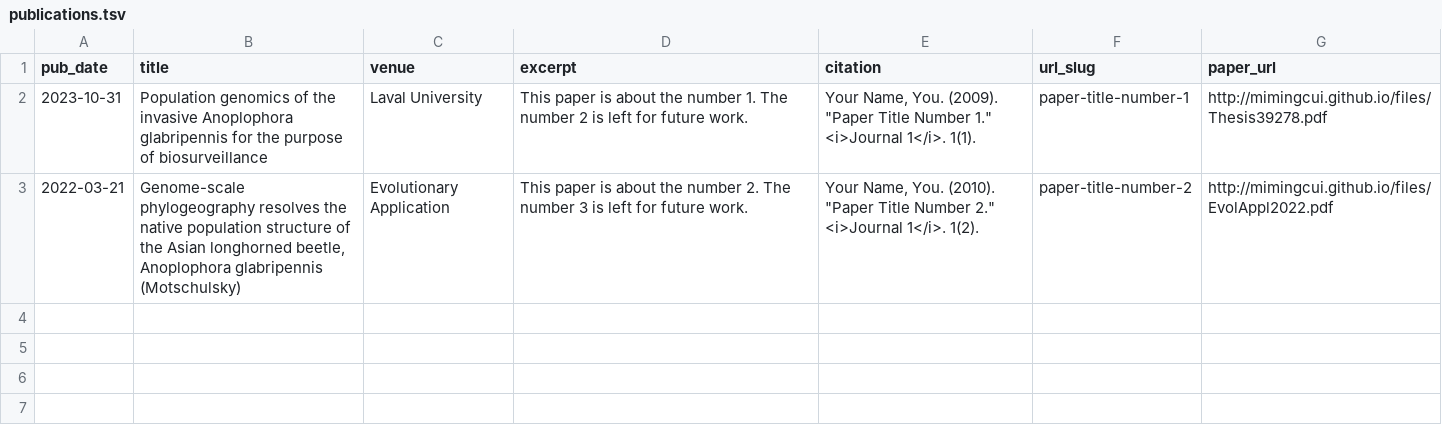
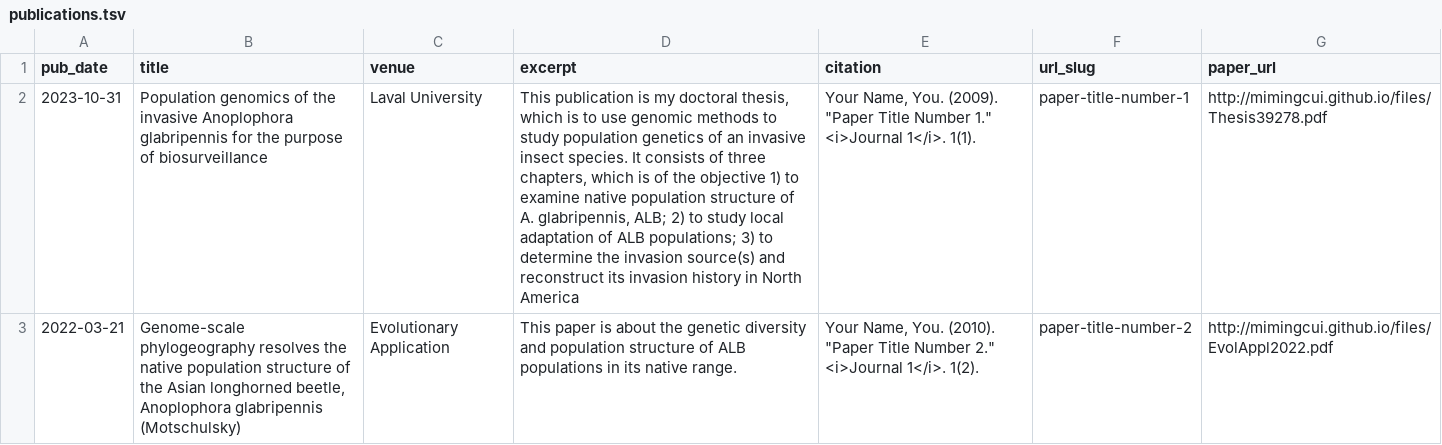
Before and after one commit to mimingcui/mimingcui.github.io, a TSV file: markdown_generator/publications.tsv, drawn as a sheet; the diff names each change by its address in the sheet, - before the commit and + after, or states it on an @@ line.

```diff
--- a/markdown_generator/publications.tsv
+++ b/markdown_generator/publications.tsv
-D2 (excerpt): This paper is about the number 1. The number 2 is left for future work.
+D2 (excerpt): This publication is my doctoral thesis, which is to use genomic methods to study population genetics of an invasive insect species. It consists of three chapters, which is of the objective 1) to examine native population structure of A. glabripennis, ALB; 2) to study local adaptation of ALB populations; 3) to determine the invasion source(s) and reconstruct its invasion history in North America
-D3 (excerpt): …about the number 2. The number 3 is left for future work.
+D3 (excerpt): …about the genetic diversity and population structure of ALB populations in its native range.
```
Also changed, not shown: 1 other file.
